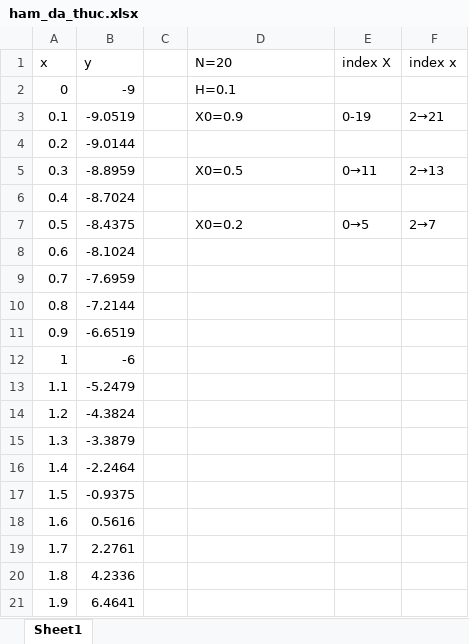
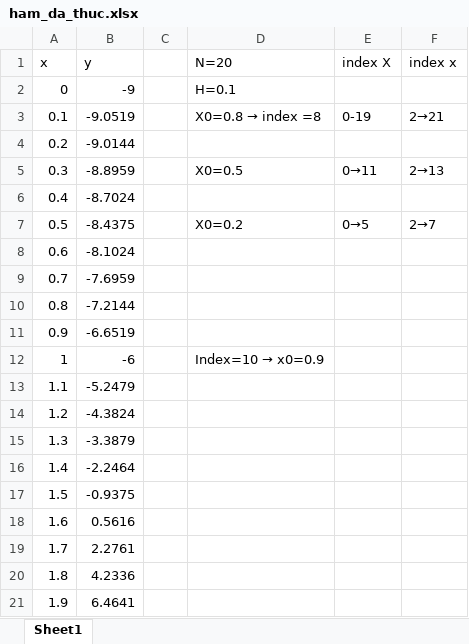
Before and after one commit to PhamTuanHiep/Code-PPS, an Excel workbook: Data/ham_da_thuc.xlsx, sheet Sheet1, drawn as a sheet; values as stored, in another font and other column widths than the file's, no borders; the diff names each change by its address in the sheet, - before the commit and + after, or states it on an @@ line.

```diff
--- a/Data/ham_da_thuc.xlsx (sheet Sheet1)
+++ b/Data/ham_da_thuc.xlsx (sheet Sheet1)
@@ D3 (N=20): X0=0.9 → X0=0.8 → index =8 @@
@@ D12 (N=20): (empty) → Index=10 → x0=0.9 @@
```
Also changed, not shown: Data/OLS_test_Gamma.xlsx, Data/df1.xlsx, 18 other files.
